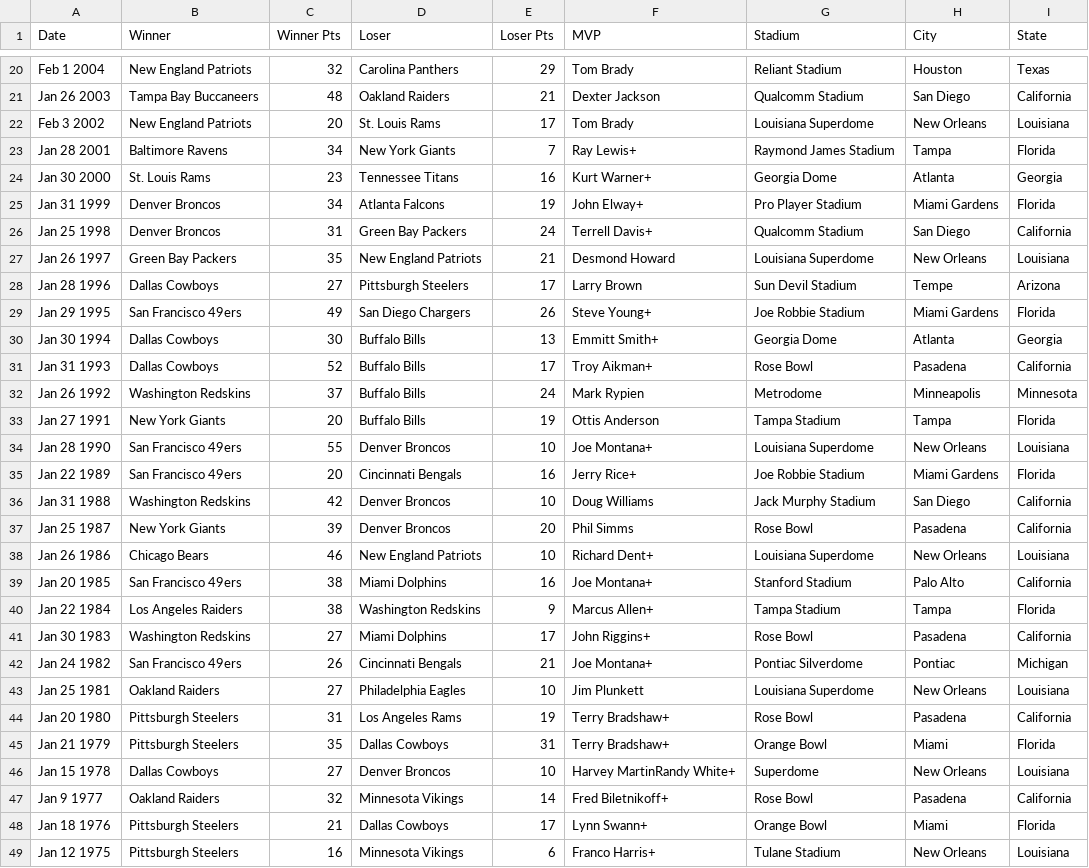
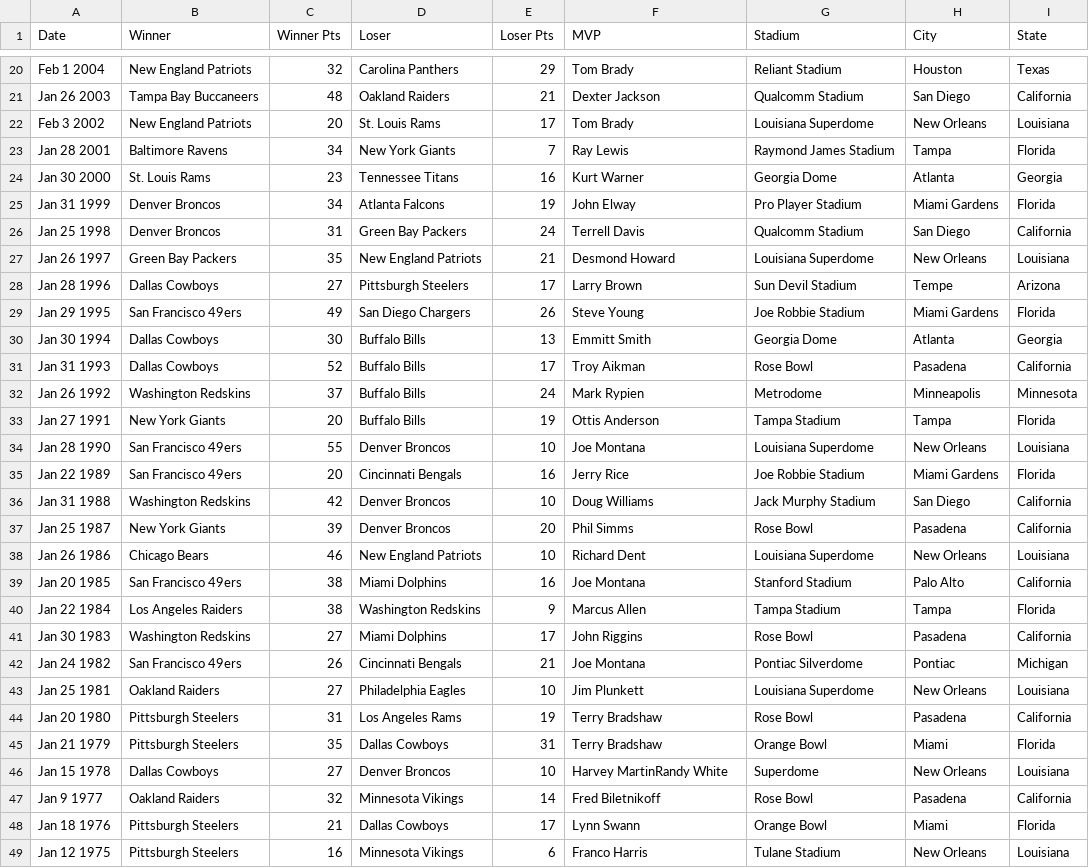
Before and after one commit to jeet0316/Superbowl-wiki, a CSV file: program/superbowl.csv, drawn as a sheet; only a part is shown, gaps mark what is left out; the diff covers the shown part only.

```diff
--- a/program/superbowl.csv
+++ b/program/superbowl.csv
@@ -22,28 +22,28 @@ Jan 26 2003,Tampa Bay Buccaneers,48,Oakland Raiders,21,Dexter Jackson,Qualcomm S
 Feb 3 2002,New England Patriots,20,St. Louis Rams,17,Tom Brady,Louisiana Superdome,New Orleans,Louisiana
-Jan 28 2001,Baltimore Ravens,34,New York Giants,7,Ray Lewis+,Raymond James Stadium,Tampa,Florida
-Jan 30 2000,St. Louis Rams,23,Tennessee Titans,16,Kurt Warner+,Georgia Dome,Atlanta,Georgia
-Jan 31 1999,Denver Broncos,34,Atlanta Falcons,19,John Elway+,Pro Player Stadium,Miami Gardens,Florida
-Jan 25 1998,Denver Broncos,31,Green Bay Packers,24,Terrell Davis+,Qualcomm Stadium,San Diego,California
+Jan 28 2001,Baltimore Ravens,34,New York Giants,7,Ray Lewis,Raymond James Stadium,Tampa,Florida
+Jan 30 2000,St. Louis Rams,23,Tennessee Titans,16,Kurt Warner,Georgia Dome,Atlanta,Georgia
+Jan 31 1999,Denver Broncos,34,Atlanta Falcons,19,John Elway,Pro Player Stadium,Miami Gardens,Florida
+Jan 25 1998,Denver Broncos,31,Green Bay Packers,24,Terrell Davis,Qualcomm Stadium,San Diego,California
 Jan 26 1997,Green Bay Packers,35,New England Patriots,21,Desmond Howard,Louisiana Superdome,New Orleans,Louisiana
 Jan 28 1996,Dallas Cowboys,27,Pittsburgh Steelers,17,Larry Brown,Sun Devil Stadium,Tempe,Arizona
-Jan 29 1995,San Francisco 49ers,49,San Diego Chargers,26,Steve Young+,Joe Robbie Stadium,Miami Gardens,Florida
-Jan 30 1994,Dallas Cowboys,30,Buffalo Bills,13,Emmitt Smith+,Georgia Dome,Atlanta,Georgia
-Jan 31 1993,Dallas Cowboys,52,Buffalo Bills,17,Troy Aikman+,Rose Bowl,Pasadena,California
+Jan 29 1995,San Francisco 49ers,49,San Diego Chargers,26,Steve Young,Joe Robbie Stadium,Miami Gardens,Florida
+Jan 30 1994,Dallas Cowboys,30,Buffalo Bills,13,Emmitt Smith,Georgia Dome,Atlanta,Georgia
+Jan 31 1993,Dallas Cowboys,52,Buffalo Bills,17,Troy Aikman,Rose Bowl,Pasadena,California
 Jan 26 1992,Washington Redskins,37,Buffalo Bills,24,Mark Rypien,Metrodome,Minneapolis,Minnesota
 Jan 27 1991,New York Giants,20,Buffalo Bills,19,Ottis Anderson,Tampa Stadium,Tampa,Florida
-Jan 28 1990,San Francisco 49ers,55,Denver Broncos,10,Joe Montana+,Louisiana Superdome,New Orleans,Louisiana
-Jan 22 1989,San Francisco 49ers,20,Cincinnati Bengals,16,Jerry Rice+,Joe Robbie Stadium,Miami Gardens,Florida
+Jan 28 1990,San Francisco 49ers,55,Denver Broncos,10,Joe Montana,Louisiana Superdome,New Orleans,Louisiana
+Jan 22 1989,San Francisco 49ers,20,Cincinnati Bengals,16,Jerry Rice,Joe Robbie Stadium,Miami Gardens,Florida
 Jan 31 1988,Washington Redskins,42,Denver Broncos,10,Doug Williams,Jack Murphy Stadium,San Diego,California
 Jan 25 1987,New York Giants,39,Denver Broncos,20,Phil Simms,Rose Bowl,Pasadena,California
-Jan 26 1986,Chicago Bears,46,New England Patriots,10,Richard Dent+,Louisiana Superdome,New Orleans,Louisiana
-Jan 20 1985,San Francisco 49ers,38,Miami Dolphins,16,Joe Montana+,Stanford Stadium,Palo Alto,California
-Jan 22 1984,Los Angeles Raiders,38,Washington Redskins,9,Marcus Allen+,Tampa Stadium,Tampa,Florida
-Jan 30 1983,Washington Redskins,27,Miami Dolphins,17,John Riggins+,Rose Bowl,Pasadena,California
-Jan 24 1982,San Francisco 49ers,26,Cincinnati Bengals,21,Joe Montana+,Pontiac Silverdome,Pontiac,Michigan
+Jan 26 1986,Chicago Bears,46,New England Patriots,10,Richard Dent,Louisiana Superdome,New Orleans,Louisiana
+Jan 20 1985,San Francisco 49ers,38,Miami Dolphins,16,Joe Montana,Stanford Stadium,Palo Alto,California
+Jan 22 1984,Los Angeles Raiders,38,Washington Redskins,9,Marcus Allen,Tampa Stadium,Tampa,Florida
+Jan 30 1983,Washington Redskins,27,Miami Dolphins,17,John Riggins,Rose Bowl,Pasadena,California
+Jan 24 1982,San Francisco 49ers,26,Cincinnati Bengals,21,Joe Montana,Pontiac Silverdome,Pontiac,Michigan
 Jan 25 1981,Oakland Raiders,27,Philadelphia Eagles,10,Jim Plunkett,Louisiana Superdome,New Orleans,Louisiana
-Jan 20 1980,Pittsburgh Steelers,31,Los Angeles Rams,19,Terry Bradshaw+,Rose Bowl,Pasadena,California
-Jan 21 1979,Pittsburgh Steelers,35,Dallas Cowboys,31,Terry Bradshaw+,Orange Bowl,Miami,Florida
-Jan 15 1978,Dallas Cowboys,27,Denver Broncos,10,Harvey MartinRandy White+,Superdome,New Orleans,Louisiana
-Jan 9 1977,Oakland Raiders,32,Minnesota Vikings,14,Fred Biletnikoff+,Rose Bowl,Pasadena,California
-Jan 18 1976,Pittsburgh Steelers,21,Dallas Cowboys,17,Lynn Swann+,Orange Bowl,Miami,Florida
-Jan 12 1975,Pittsburgh Steelers,16,Minnesota Vikings,6,Franco Harris+,Tulane Stadium,New Orleans,Louisiana
+Jan 20 1980,Pittsburgh Steelers,31,Los Angeles Rams,19,Terry Bradshaw,Rose Bowl,Pasadena,California
+Jan 21 1979,Pittsburgh Steelers,35,Dallas Cowboys,31,Terry Bradshaw,Orange Bowl,Miami,Florida
+Jan 15 1978,Dallas Cowboys,27,Denver Broncos,10,Harvey MartinRandy White,Superdome,New Orleans,Louisiana
+Jan 9 1977,Oakland Raiders,32,Minnesota Vikings,14,Fred Biletnikoff,Rose Bowl,Pasadena,California
+Jan 18 1976,Pittsburgh Steelers,21,Dallas Cowboys,17,Lynn Swann,Orange Bowl,Miami,Florida
+Jan 12 1975,Pittsburgh Steelers,16,Minnesota Vikings,6,Franco Harris,Tulane Stadium,New Orleans,Louisiana
```
Also changed, not shown: 6 edited cells elsewhere in this file, 1 other file.
